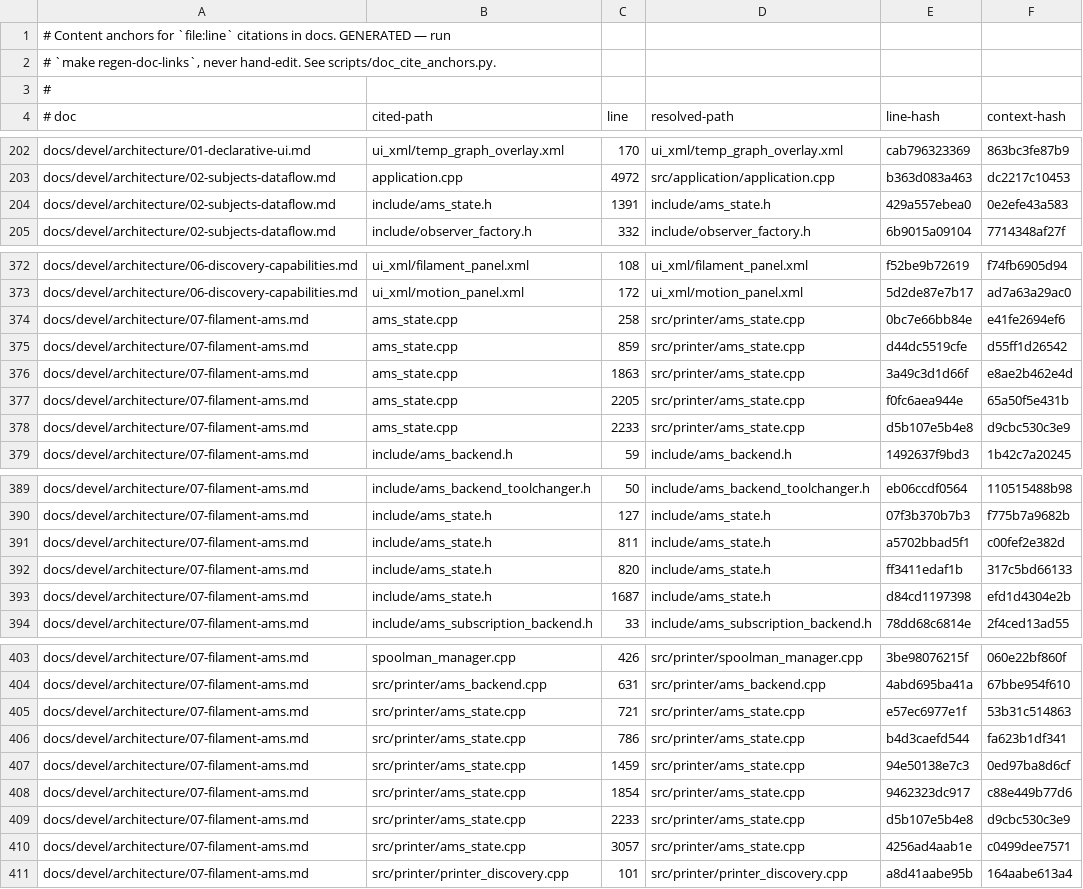
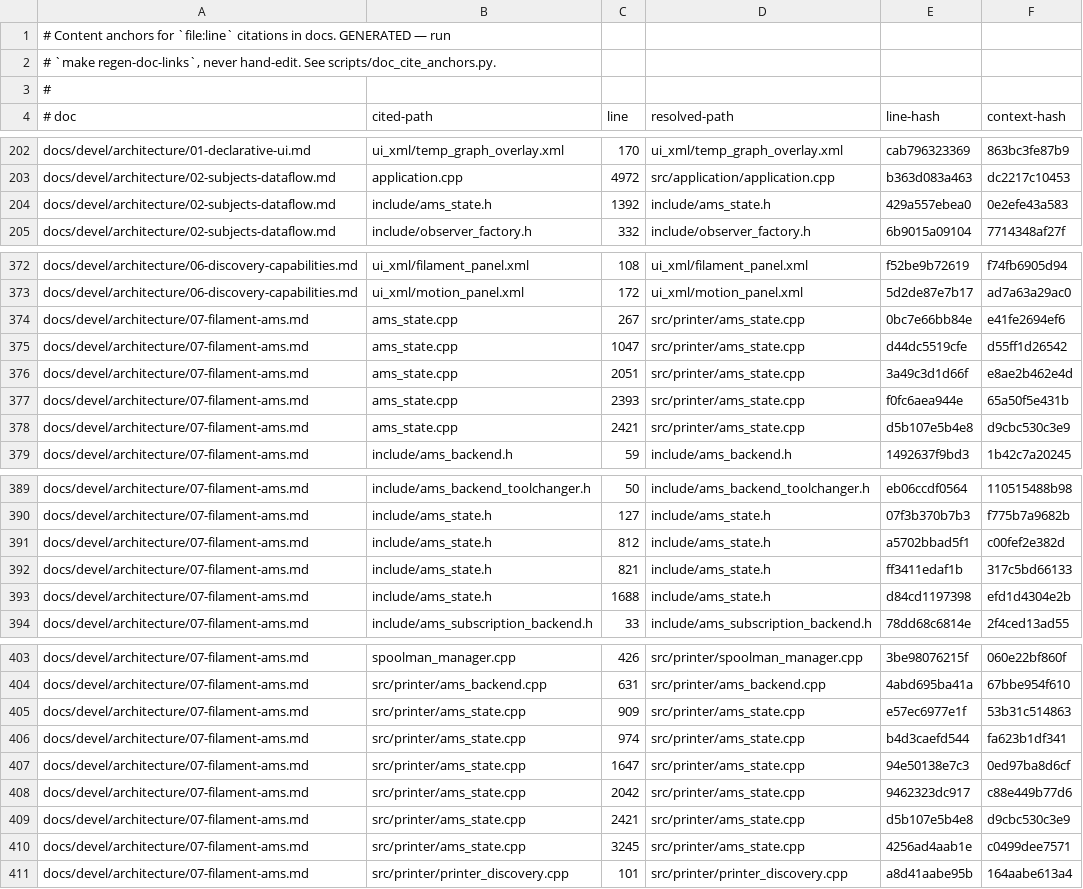
Before and after one commit to prestonbrown/helixscreen, a TSV file: scripts/doc_cite_anchors.tsv, drawn as a sheet; only a part is shown, gaps mark what is left out.

Commit message:
fix(ams): re-entry init_subjects(register_xml=true) publishes the XML names (prestonbrown/helixscreen#1374)
A first init_subjects(false) brought the singleton up without publishing
the ams_* names, and the initialized_ early-return ignored register_xml on
every later call, so a test asking for XML bindings got silent nulls.
The re-entry path now re-publishes via register_xml_subject_names(), a
registration-only mirror of the first-init list (no lv_subject_init_*,
which would memzero live subjects and wipe their bound observers).
Re-registration is replace-semantics in helix-xml, so re-publishing names
the first init already published is a no-op. test_ams_lane_state_subject
now owns the one deliberate false init, exempted in the AmsState lint
gate because its [1374] case republishes within itself.

Mutation: without the re-entry call the new case's two CHECKs fail on
nullptr while its REQUIRE precondition (names absent after the false
init) stays green; red-verified before the fix, green after.

```diff
--- a/scripts/doc_cite_anchors.tsv
+++ b/scripts/doc_cite_anchors.tsv
@@ -203,3 +203,3 @@ docs/devel/architecture/01-declarative-ui.md	ui_xml/temp_graph_overlay.xml	170	u
 docs/devel/architecture/02-subjects-dataflow.md	application.cpp	4972	src/application/application.cpp	b363d083a463	dc2217c10453
-docs/devel/architecture/02-subjects-dataflow.md	include/ams_state.h	1391	include/ams_state.h	429a557ebea0	0e2efe43a583
+docs/devel/architecture/02-subjects-dataflow.md	include/ams_state.h	1392	include/ams_state.h	429a557ebea0	0e2efe43a583
 docs/devel/architecture/02-subjects-dataflow.md	include/observer_factory.h	332	include/observer_factory.h	6b9015a09104	7714348af27f
@@ -373,7 +373,7 @@ docs/devel/architecture/06-discovery-capabilities.md	ui_xml/filament_panel.xml	1
 docs/devel/architecture/06-discovery-capabilities.md	ui_xml/motion_panel.xml	172	ui_xml/motion_panel.xml	5d2de87e7b17	ad7a63a29ac0
-docs/devel/architecture/07-filament-ams.md	ams_state.cpp	258	src/printer/ams_state.cpp	0bc7e66bb84e	e41fe2694ef6
-docs/devel/architecture/07-filament-ams.md	ams_state.cpp	859	src/printer/ams_state.cpp	d44dc5519cfe	d55ff1d26542
-docs/devel/architecture/07-filament-ams.md	ams_state.cpp	1863	src/printer/ams_state.cpp	3a49c3d1d66f	e8ae2b462e4d
-docs/devel/architecture/07-filament-ams.md	ams_state.cpp	2205	src/printer/ams_state.cpp	f0fc6aea944e	65a50f5e431b
-docs/devel/architecture/07-filament-ams.md	ams_state.cpp	2233	src/printer/ams_state.cpp	d5b107e5b4e8	d9cbc530c3e9
+docs/devel/architecture/07-filament-ams.md	ams_state.cpp	267	src/printer/ams_state.cpp	0bc7e66bb84e	e41fe2694ef6
+docs/devel/architecture/07-filament-ams.md	ams_state.cpp	1047	src/printer/ams_state.cpp	d44dc5519cfe	d55ff1d26542
+docs/devel/architecture/07-filament-ams.md	ams_state.cpp	2051	src/printer/ams_state.cpp	3a49c3d1d66f	e8ae2b462e4d
+docs/devel/architecture/07-filament-ams.md	ams_state.cpp	2393	src/printer/ams_state.cpp	f0fc6aea944e	65a50f5e431b
+docs/devel/architecture/07-filament-ams.md	ams_state.cpp	2421	src/printer/ams_state.cpp	d5b107e5b4e8	d9cbc530c3e9
 docs/devel/architecture/07-filament-ams.md	include/ams_backend.h	59	include/ams_backend.h	1492637f9bd3	1b42c7a20245
@@ -390,5 +390,5 @@ docs/devel/architecture/07-filament-ams.md	include/ams_backend_toolchanger.h	50
 docs/devel/architecture/07-filament-ams.md	include/ams_state.h	127	include/ams_state.h	07f3b370b7b3	f775b7a9682b
-docs/devel/architecture/07-filament-ams.md	include/ams_state.h	811	include/ams_state.h	a5702bbad5f1	c00fef2e382d
-docs/devel/architecture/07-filament-ams.md	include/ams_state.h	820	include/ams_state.h	ff3411edaf1b	317c5bd66133
-docs/devel/architecture/07-filament-ams.md	include/ams_state.h	1687	include/ams_state.h	d84cd1197398	efd1d4304e2b
+docs/devel/architecture/07-filament-ams.md	include/ams_state.h	812	include/ams_state.h	a5702bbad5f1	c00fef2e382d
+docs/devel/architecture/07-filament-ams.md	include/ams_state.h	821	include/ams_state.h	ff3411edaf1b	317c5bd66133
+docs/devel/architecture/07-filament-ams.md	include/ams_state.h	1688	include/ams_state.h	d84cd1197398	efd1d4304e2b
 docs/devel/architecture/07-filament-ams.md	include/ams_subscription_backend.h	33	include/ams_subscription_backend.h	78dd68c6814e	2f4ced13ad55
@@ -404,8 +404,8 @@ docs/devel/architecture/07-filament-ams.md	spoolman_manager.cpp	426	src/printer/
 docs/devel/architecture/07-filament-ams.md	src/printer/ams_backend.cpp	631	src/printer/ams_backend.cpp	4abd695ba41a	67bbe954f610
-docs/devel/architecture/07-filament-ams.md	src/printer/ams_state.cpp	721	src/printer/ams_state.cpp	e57ec6977e1f	53b31c514863
-docs/devel/architecture/07-filament-ams.md	src/printer/ams_state.cpp	786	src/printer/ams_state.cpp	b4d3caefd544	fa623b1df341
-docs/devel/architecture/07-filament-ams.md	src/printer/ams_state.cpp	1459	src/printer/ams_state.cpp	94e50138e7c3	0ed97ba8d6cf
-docs/devel/architecture/07-filament-ams.md	src/printer/ams_state.cpp	1854	src/printer/ams_state.cpp	9462323dc917	c88e449b77d6
-docs/devel/architecture/07-filament-ams.md	src/printer/ams_state.cpp	2233	src/printer/ams_state.cpp	d5b107e5b4e8	d9cbc530c3e9
-docs/devel/architecture/07-filament-ams.md	src/printer/ams_state.cpp	3057	src/printer/ams_state.cpp	4256ad4aab1e	c0499dee7571
+docs/devel/architecture/07-filament-ams.md	src/printer/ams_state.cpp	909	src/printer/ams_state.cpp	e57ec6977e1f	53b31c514863
+docs/devel/architecture/07-filament-ams.md	src/printer/ams_state.cpp	974	src/printer/ams_state.cpp	b4d3caefd544	fa623b1df341
+docs/devel/architecture/07-filament-ams.md	src/printer/ams_state.cpp	1647	src/printer/ams_state.cpp	94e50138e7c3	0ed97ba8d6cf
+docs/devel/architecture/07-filament-ams.md	src/printer/ams_state.cpp	2042	src/printer/ams_state.cpp	9462323dc917	c88e449b77d6
+docs/devel/architecture/07-filament-ams.md	src/printer/ams_state.cpp	2421	src/printer/ams_state.cpp	d5b107e5b4e8	d9cbc530c3e9
+docs/devel/architecture/07-filament-ams.md	src/printer/ams_state.cpp	3245	src/printer/ams_state.cpp	4256ad4aab1e	c0499dee7571
 docs/devel/architecture/07-filament-ams.md	src/printer/printer_discovery.cpp	101	src/printer/printer_discovery.cpp	a8d41aabe95b	164aabe613a4
```
Also changed, not shown: 6 other files.
